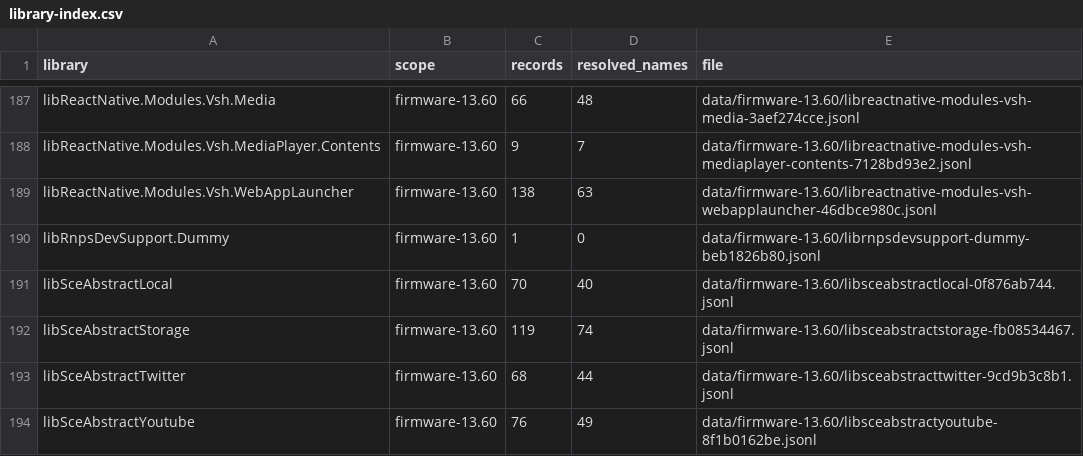
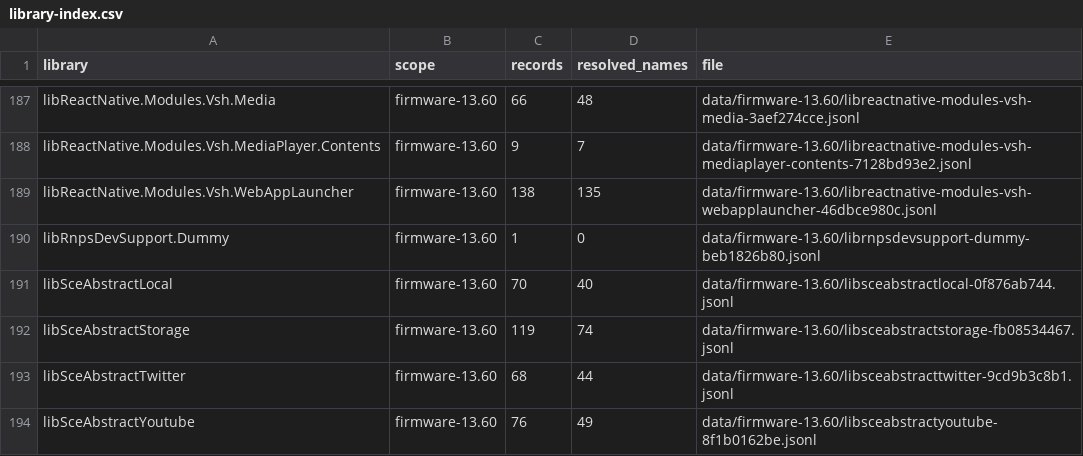
Before and after one commit to xdCloudy/PS5-13.60-Function-Stub-Library, a CSV file: data/library-index.csv, drawn as a sheet; only a part is shown, gaps mark what is left out.

Commit message:
data: integrate 72 libReactNative.Modules.Vsh.WebAppLauncher recovered names from ps5rs/claimore22

```diff
--- a/data/library-index.csv
+++ b/data/library-index.csv
@@ -188,3 +188,3 @@ libReactNative.Modules.Vsh.Media,firmware-13.60,66,48,data/firmware-13.60/librea
 libReactNative.Modules.Vsh.MediaPlayer.Contents,firmware-13.60,9,7,data/firmware-13.60/libreactnative-modules-vsh-mediaplayer-contents-7128bd93e2.jsonl
-libReactNative.Modules.Vsh.WebAppLauncher,firmware-13.60,138,63,data/firmware-13.60/libreactnative-modules-vsh-webapplauncher-46dbce980c.jsonl
+libReactNative.Modules.Vsh.WebAppLauncher,firmware-13.60,138,135,data/firmware-13.60/libreactnative-modules-vsh-webapplauncher-46dbce980c.jsonl
 libRnpsDevSupport.Dummy,firmware-13.60,1,0,data/firmware-13.60/librnpsdevsupport-dummy-beb1826b80.jsonl
```
Also changed, not shown: 8 other files.
